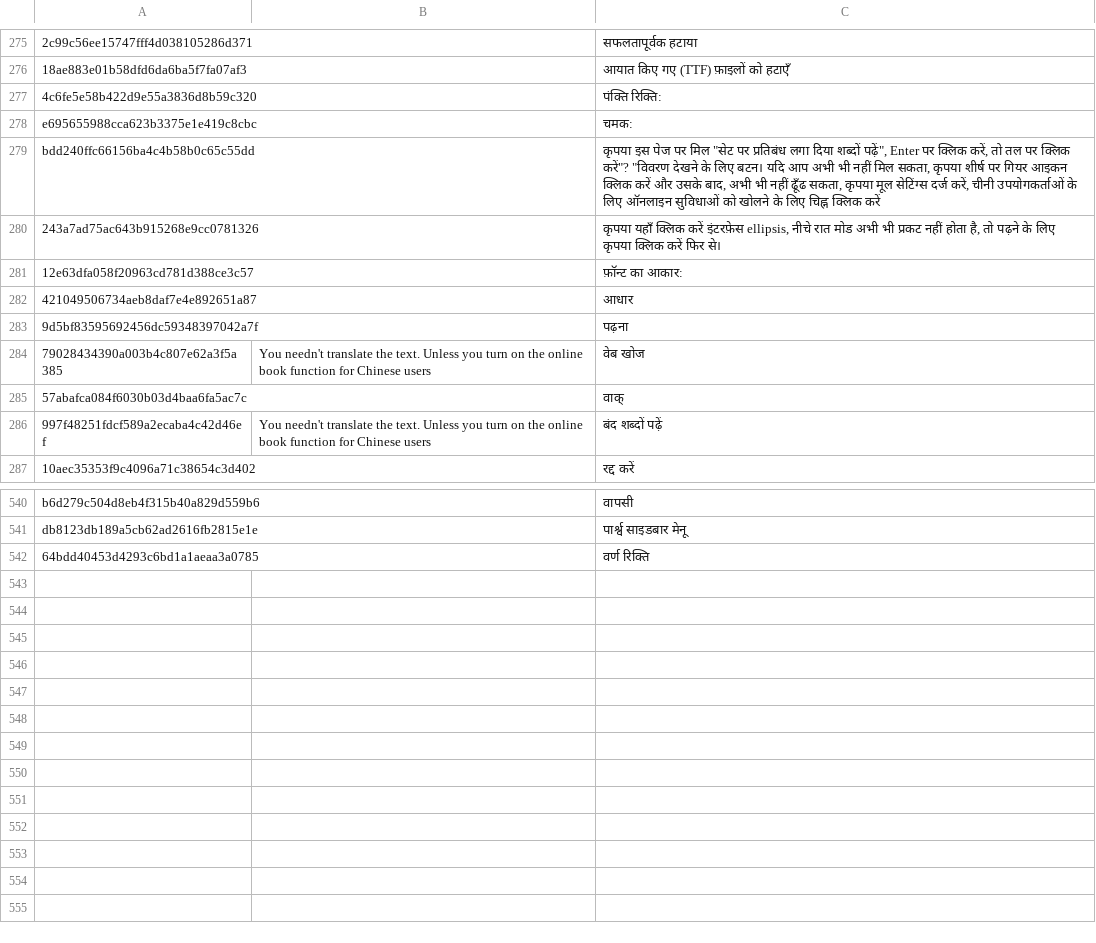
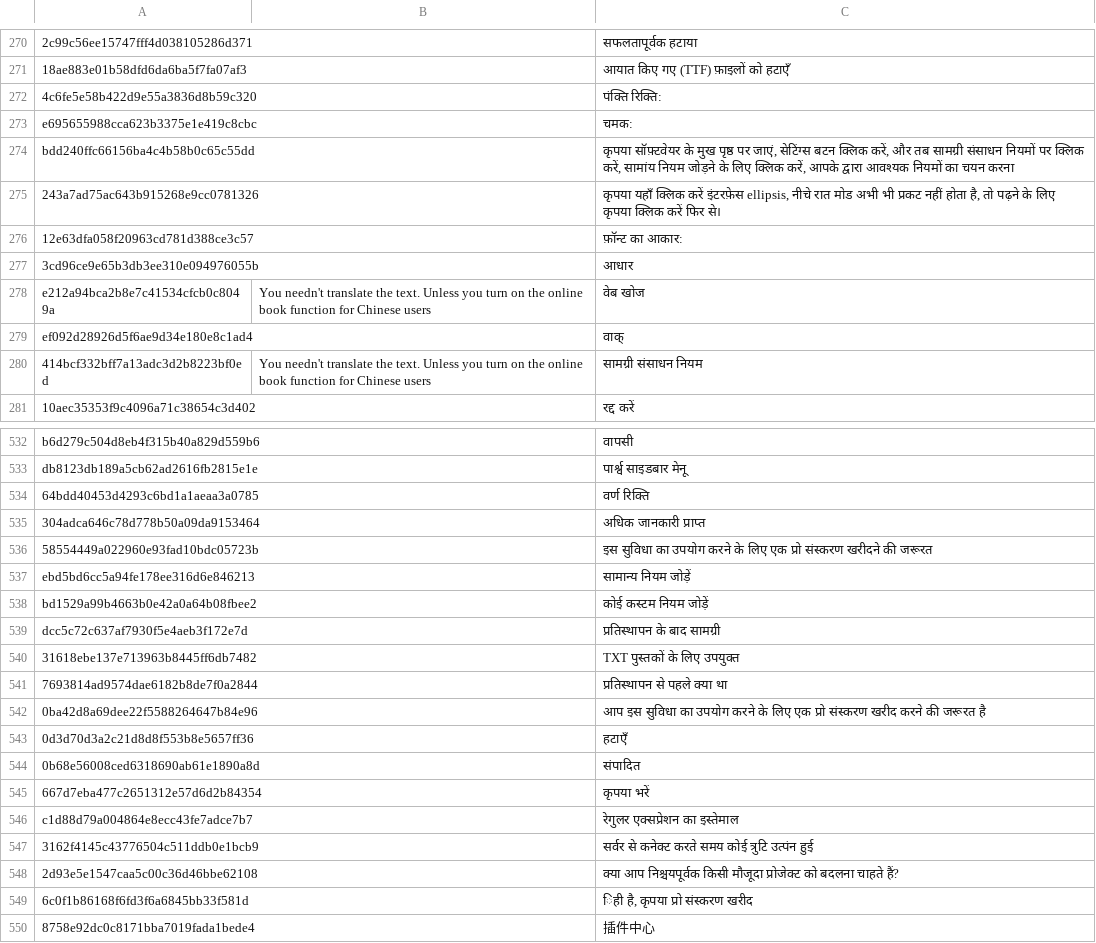
Before and after one commit to yinyue200/FlyReaderTranslation, a CSV file: FlyReaderMultilingualResourcesSolution/WebApplication1/hi.csv, drawn as a sheet; only a part is shown, gaps mark what is left out; removed rows and columns are numbered as before the commit, all else as after; the diff covers the shown part only; the diff names each change by its address in the sheet, - before the commit and + after, or states it on an @@ line.

```diff
--- a/FlyReaderMultilingualResourcesSolution/WebApplication1/hi.csv
+++ b/FlyReaderMultilingualResourcesSolution/WebApplication1/hi.csv
-C274: कृपया इस पेज पर मिल "सेट पर प्रतिबंध लगा दिया शब्दों पढ़ें", Enter पर क्लिक करें, तो तल पर क्लिक करें"? "विवरण देखने के लिए बटन। यदि आप अभी भी नहीं मिल सकता, कृपया शीर्ष पर गियर आइकन क्लिक करें और उसके बाद, अभी भी नहीं ढूँढ सकता, कृपया मूल सेटिंग्स दर्ज करें, चीनी उपयोगकर्ताओं के लिए ऑनलाइन सुविधाओं को खोलने के लिए चिह्न क्लिक करें
+C274: कृपया सॉफ़्टवेयर के मुख पृष्ठ पर जाएं, सेटिंग्स बटन क्लिक करें, और तब सामग्री संसाधन नियमों पर क्लिक करें, सामांय नियम जोड़ने के लिए क्लिक करें, आपके द्वारा आवश्यक नियमों का चयन करना
-A277: 421049506734aeb8daf7e4e892651a87
+A277: 3cd96ce9e65b3db3ee310e094976055b
-row 283: 9d5bf83595692456dc59348397042a7f |  | पढ़ना
-A278: 79028434390a003b4c807e62a3f5a385
+A278: e212a94bca2b8e7c41534cfcb0c8049a
-A279: 57abafca084f6030b03d4baa6fa5ac7c
+A279: ef092d28926d5f6ae9d34e180e8c1ad4
-row 286: 997f48251fdcf589a2ecaba4c42d46ef | You needn't translate the text. Unless you turn on the online book function for Chinese users | बंद शब्दों पढ़ें
+row 280: 414bcf332bff7a13adc3d2b8223bf0ed | You needn't translate the text. Unless you turn on the online book function for Chinese users | सामग्री संसाधन नियम
+row 535: 304adca646c78d778b50a09da9153464 |  | अधिक जानकारी प्राप्त
+row 536: 58554449a022960e93fad10bdc05723b |  | इस सुविधा का उपयोग करने के लिए एक प्रो संस्करण खरीदने की जरूरत
+row 537: ebd5bd6cc5a94fe178ee316d6e846213 |  | सामान्य नियम जोड़ें
+row 538: bd1529a99b4663b0e42a0a64b08fbee2 |  | कोई कस्टम नियम जोड़ें
+row 539: dcc5c72c637af7930f5e4aeb3f172e7d |  | प्रतिस्थापन के बाद सामग्री
+row 540: 31618ebe137e713963b8445ff6db7482 |  | TXT पुस्तकों के लिए उपयुक्त
+row 541: 7693814ad9574dae6182b8de7f0a2844 |  | प्रतिस्थापन से पहले क्या था
+row 542: 0ba42d8a69dee22f5588264647b84e96 |  | आप इस सुविधा का उपयोग करने के लिए एक प्रो संस्करण खरीद करने की जरूरत है
+row 543: 0d3d70d3a2c21d8d8f553b8e5657ff36 |  | हटाएँ
+row 544: 0b68e56008ced6318690ab61e1890a8d |  | संपादित
+row 545: 667d7eba477c2651312e57d6d2b84354 |  | कृपया भरें
+row 546: c1d88d79a004864e8ecc43fe7adce7b7 |  | रेगुलर एक्सप्रेशन का इस्तेमाल
+row 547: 3162f4145c43776504c511ddb0e1bcb9 |  | सर्वर से कनेक्ट करते समय कोई त्रुटि उत्पंन हुई
+row 548: 2d93e5e1547caa5c00c36d46bbe62108 |  | क्या आप निश्चयपूर्वक किसी मौजूदा प्रोजेक्ट को बदलना चाहते हैं?
+row 549: 6c0f1b86168f6fd3f6a6845bb33f581d |  | िही है, कृपया प्रो संस्करण खरीद
+row 550: 8758e92dc0c8171bba7019fada1bede4 |  | 插件中心
```
Also changed, not shown: 7 removed rows and 6 edited cells elsewhere in this file, FlyReaderMultilingualResourcesSolution/WebApplication1/en-US.csv, FlyReaderMultilingualResourcesSolution/WebApplication1/hu.csv, 21 other files.
